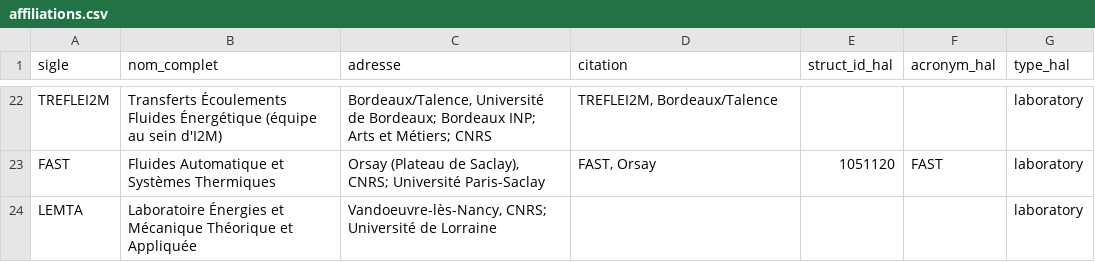
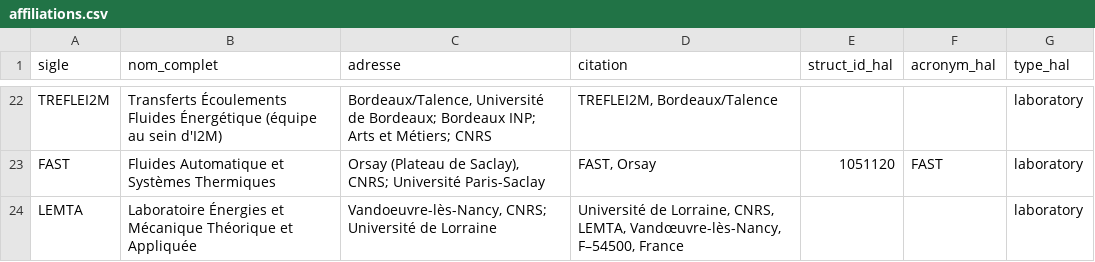
Before and after one commit to Iloraf/ConferenceFlow, a CSV file: app/static/content/affiliations.csv, drawn as a sheet; only a part is shown, gaps mark what is left out.

```diff
--- a/app/static/content/affiliations.csv
+++ b/app/static/content/affiliations.csv
@@ -23,2 +23,2 @@ TREFLEI2M;Transferts Écoulements Fluides Énergétique (équipe au sein d'I2M);
 FAST;Fluides Automatique et Systèmes Thermiques;"Orsay (Plateau de Saclay), CNRS; Université Paris-Saclay";"FAST, Orsay";1051120;FAST;laboratory
-LEMTA;Laboratoire Énergies et Mécanique Théorique et Appliquée;"Vandoeuvre-lès-Nancy, CNRS; Université de Lorraine";;;;laboratory
+LEMTA;Laboratoire Énergies et Mécanique Théorique et Appliquée;"Vandoeuvre-lès-Nancy, CNRS; Université de Lorraine";"Université de Lorraine, CNRS, LEMTA, Vandœuvre-lès-Nancy, F–54500, France";;;laboratory
```
Also changed, not shown: 4 other files.
